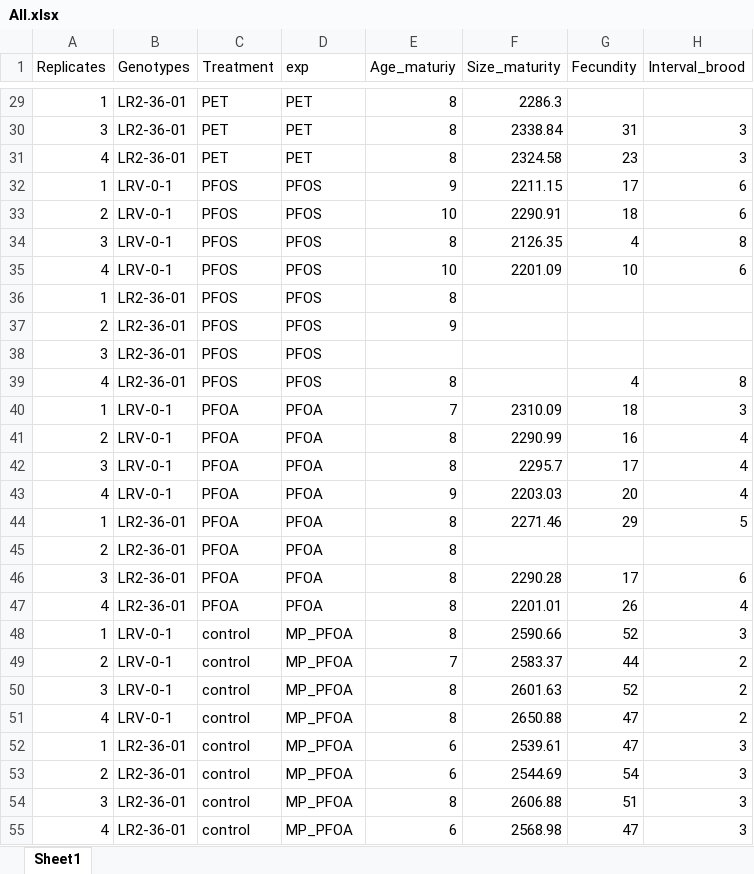
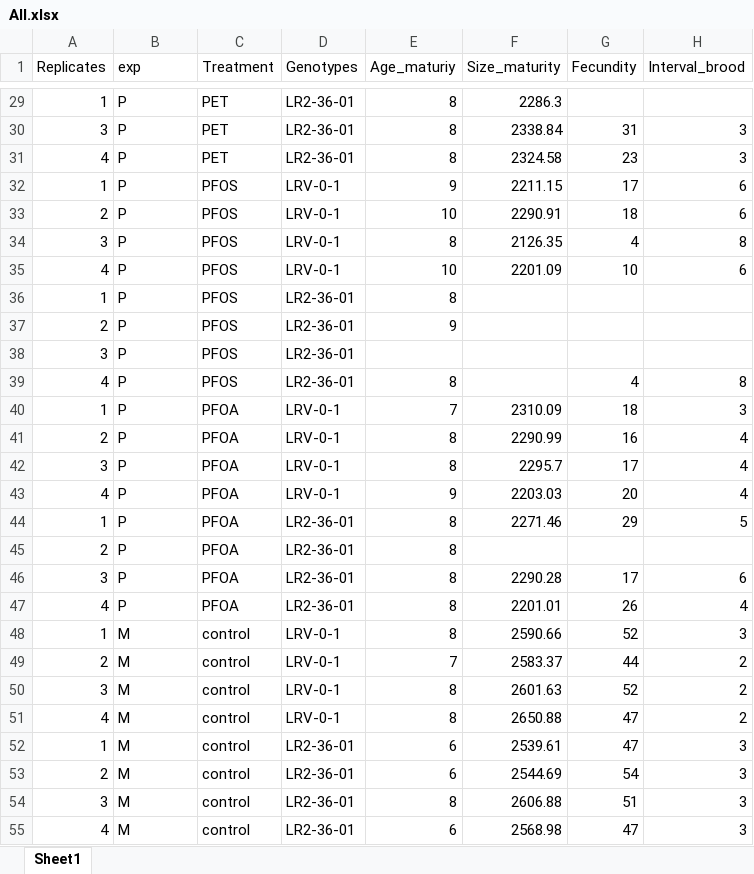
Before and after one commit to madbullahi/life-history-traits-analysis, an Excel workbook: All.xlsx, sheet Sheet1, drawn as a sheet; only a part is shown, gaps mark what is left out; values as stored, in another font and other column widths than the file's, no borders; the diff covers the shown part only; the diff names each change by its address in the sheet, - before the commit and + after, or states it on an @@ line.

```diff
--- a/All.xlsx (sheet Sheet1)
+++ b/All.xlsx (sheet Sheet1)
-B1: Genotypes
+B1: exp
-D1: exp
+D1: Genotypes
-B29:B31 (exp): LR2-36-01
+B29:B31 (exp): P
-D29:D31 (Genotypes): PET
+D29:D31 (Genotypes): LR2-36-01
-B32:B35 (exp): LRV-0-1
+B32:B35 (exp): P
-D32:D35 (Genotypes): PFOS
+D32:D35 (Genotypes): LRV-0-1
-B36:B39 (exp): LR2-36-01
+B36:B39 (exp): P
-D36:D39 (Genotypes): PFOS
+D36:D39 (Genotypes): LR2-36-01
-B40:B43 (exp): LRV-0-1
+B40:B43 (exp): P
-D40:D43 (Genotypes): PFOA
+D40:D43 (Genotypes): LRV-0-1
-B44:B47 (exp): LR2-36-01
+B44:B47 (exp): P
-D44:D47 (Genotypes): PFOA
+D44:D47 (Genotypes): LR2-36-01
-B48:B51 (exp): LRV-0-1
+B48:B51 (exp): M
-D48:D51 (Genotypes): MP_PFOA
+D48:D51 (Genotypes): LRV-0-1
-B52:B55 (exp): LR2-36-01
+B52:B55 (exp): M
-D52:D55 (Genotypes): MP_PFOA
+D52:D55 (Genotypes): LR2-36-01
```
Also changed, not shown: 130 edited cells elsewhere in this sheet.
